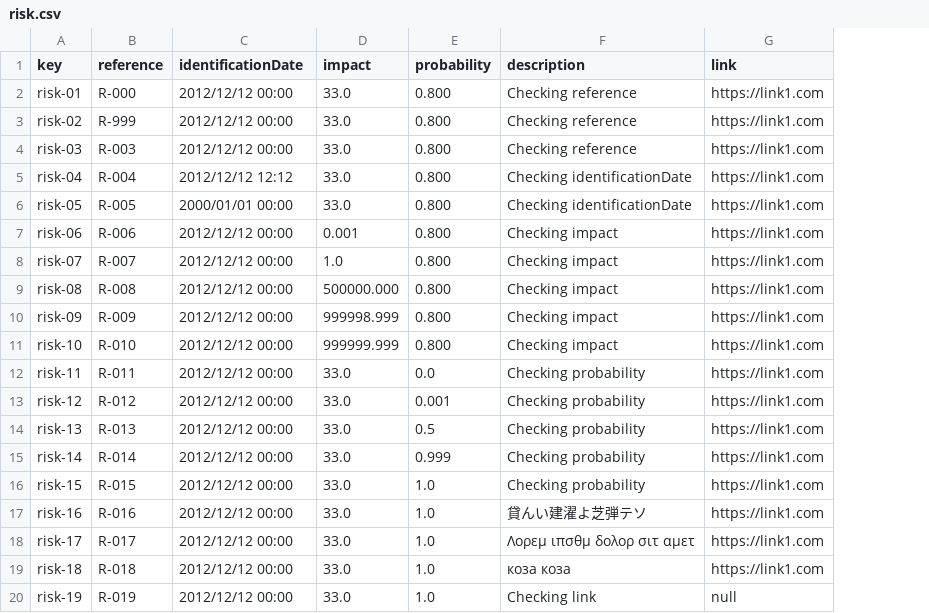
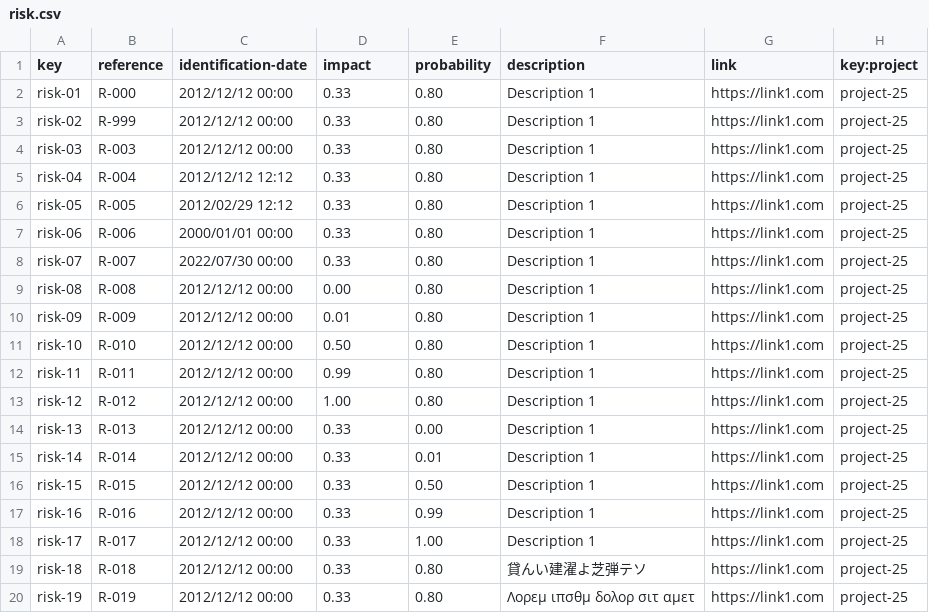
Before and after one commit to rafcasceb/Acme-SF-D04, a CSV file: src/main/webapp/WEB-INF/resources/sample-data/risk.csv, drawn as a sheet; only a part is shown; the diff covers the shown part only; the diff names each change by its address in the sheet, - before the commit and + after, or states it on an @@ line.

Commit message:
fix(Risk): Update risk population #98
Added some more projects and user stories to fit risks.

```diff
--- a/src/main/webapp/WEB-INF/resources/sample-data/risk.csv
+++ b/src/main/webapp/WEB-INF/resources/sample-data/risk.csv
+column H (key:project), rows 2-20: all project-25
-C1: identificationDate
+C1: identification-date
-D2:D6 (impact): 33.0
+D2:D6 (impact): 0.33
-E2:E11 (probability): 0.800
+E2:E11 (probability): 0.80
-F2:F4 (description): Checking reference
+F2:F4 (description): Description 1
-F5:F6 (description): Checking identificationDate
+F5:F6 (description): Description 1
-C6 (identification-date): 2000/01/01 00:00
+C6 (identification-date): 2012/02/29 12:12
-C7 (identification-date): 2012/12/12 00:00
+C7 (identification-date): 2000/01/01 00:00
-D7 (impact): 0.001
+D7 (impact): 0.33
-F7:F11 (description): Checking impact
+F7:F11 (description): Description 1
-C8 (identification-date): 2012/12/12 00:00
+C8 (identification-date): 2022/07/30 00:00
-D8 (impact): 1.0
+D8 (impact): 0.33
-D9 (impact): 500000.000
+D9 (impact): 0.00
-D10 (impact): 999998.999
+D10 (impact): 0.01
-D11 (impact): 999999.999
+D11 (impact): 0.50
-D12 (impact): 33.0
+D12 (impact): 0.99
-E12 (probability): 0.0
+E12 (probability): 0.80
-F12:F16 (description): Checking probability
+F12:F16 (description): Description 1
-D13 (impact): 33.0
+D13 (impact): 1.00
-E13 (probability): 0.001
+E13 (probability): 0.80
-D14:D20 (impact): 33.0
+D14:D20 (impact): 0.33
-E14 (probability): 0.5
+E14 (probability): 0.00
-E15 (probability): 0.999
+E15 (probability): 0.01
-E16 (probability): 1.0
+E16 (probability): 0.50
-E17 (probability): 1.0
+E17 (probability): 0.99
-F17 (description): 貸んい建濯よ芝弾テソ
+F17 (description): Description 1
-E18 (probability): 1.0
+E18 (probability): 1.00
-F18 (description): Λορεμ ιπσθμ δολορ σιτ αμετ
+F18 (description): Description 1
-E19:E20 (probability): 1.0
+E19:E20 (probability): 0.80
-F19 (description): коза коза
+F19 (description): 貸んい建濯よ芝弾テソ
-F20 (description): Checking link
+F20 (description): Λορεμ ιπσθμ δολορ σιτ αμετ
-G20 (link): null
+G20 (link): https://link1.com
```
Also changed, not shown: 6 added rows and 4 edited cells elsewhere in this file, src/main/webapp/WEB-INF/resources/sample-data/project.csv, src/main/webapp/WEB-INF/resources/sample-data/user-story.csv.
